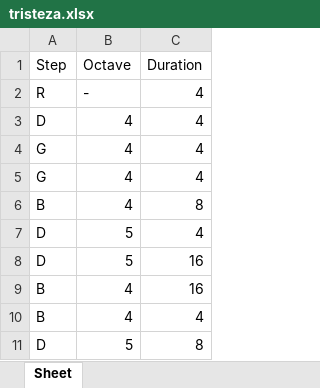
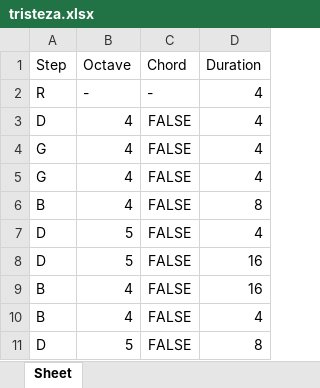
Before and after one commit to GilsonMuniz/tcc_piano_playing_robot, an Excel workbook: excel_scores/tristeza.xlsx, sheet Sheet, drawn as a sheet; only a part is shown; values as stored, in another font and other column widths than the file's, no borders; the diff names each change by its address in the sheet, - before the commit and + after, or states it on an @@ line.

```diff
--- a/excel_scores/tristeza.xlsx (sheet Sheet)
+++ b/excel_scores/tristeza.xlsx (sheet Sheet)
+column C (Chord), rows 2-11: - | FALSE | FALSE | FALSE | FALSE | FALSE | FALSE | FALSE | FALSE | FALSE
```
Also changed, not shown: excel_scores/titanic.xlsx, 7 other files.
